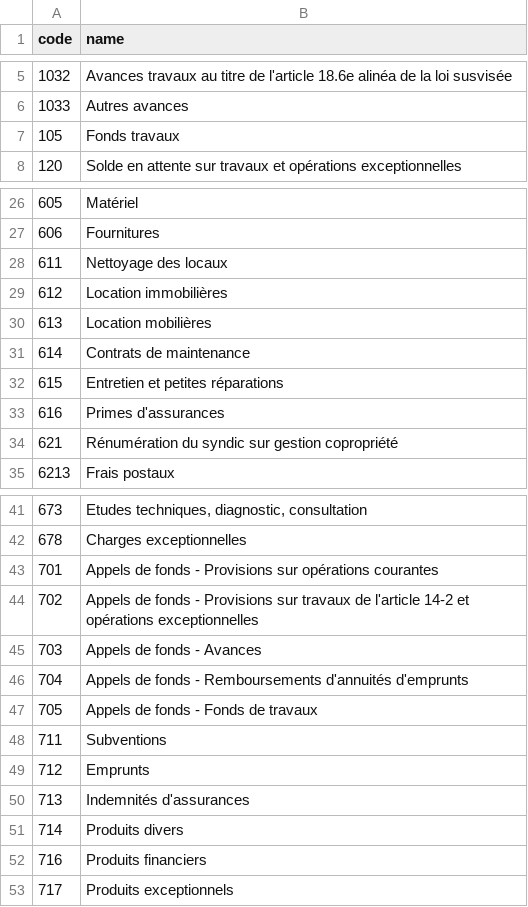
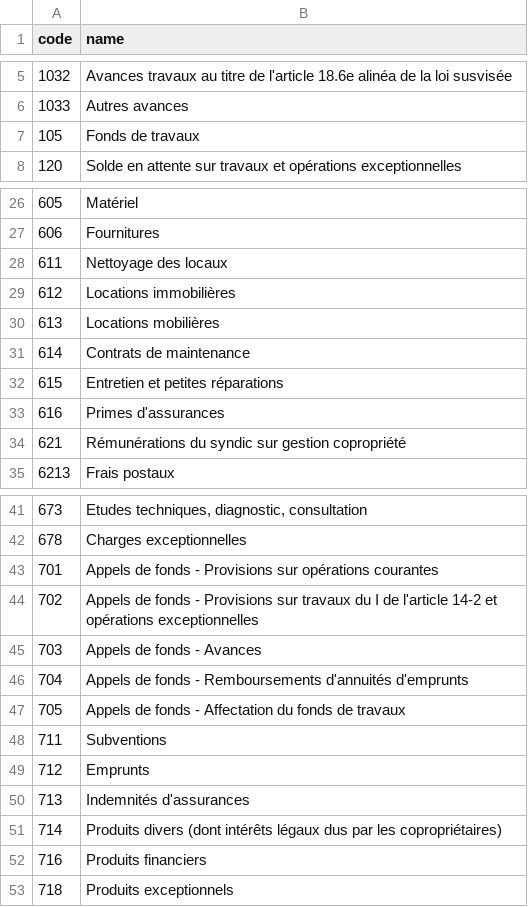
Before and after one commit to Diacamma2/syndic, a CSV file: diacamma/syndic/init_french-simple.csv (was diacamma/syndic/init_french.csv), drawn as a sheet; only a part is shown, gaps mark what is left out; the diff names each change by its address in the sheet, - before the commit and + after, or states it on an @@ line.

Commit message:
correction about default account list

```diff
--- a/diacamma/syndic/init_french.csv
+++ b/diacamma/syndic/init_french-simple.csv
-B7 (name): Fonds travaux
+B7 (name): Fonds de travaux
-B29 (name): Location immobilières
+B29 (name): Locations immobilières
-B30 (name): Location mobilières
+B30 (name): Locations mobilières
-B34 (name): Rénumération du syndic…
+B34 (name): Rémunérations du syndic…
-B44 (name): …sur travaux de l'article…
+B44 (name): …sur travaux du I de l'article…
-B47 (name): Appels de fonds - Fonds de travaux
+B47 (name): Appels de fonds - Affectation du fonds de travaux
-B51 (name): Produits divers
+B51 (name): Produits divers (dont intérêts légaux dus par les copropriétaires)
-A53 (code): 717
+A53 (code): 718
```
Also changed, not shown: 1 other file.
